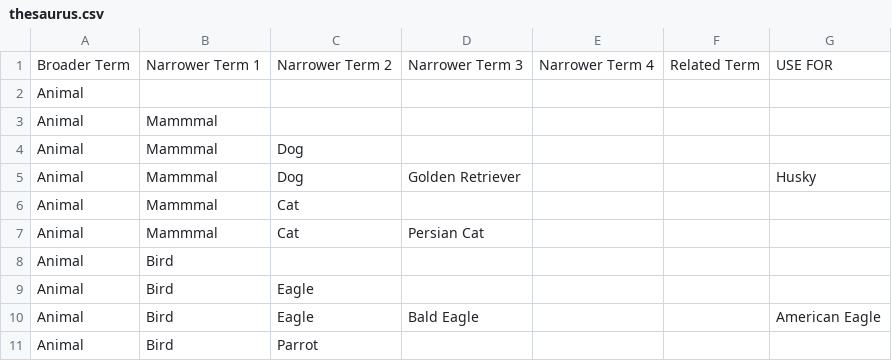
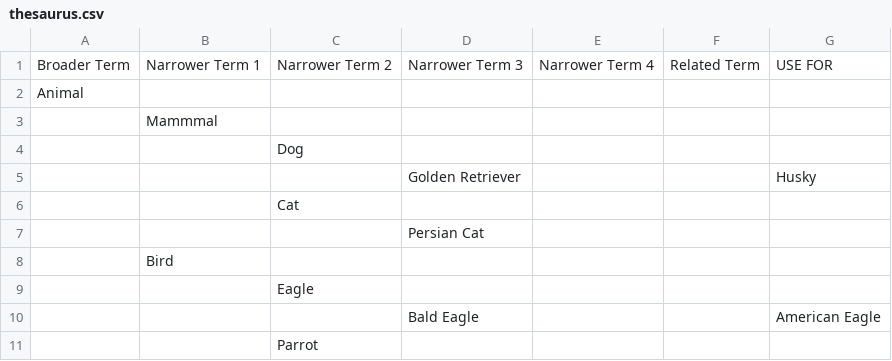
Before and after one commit to dchen077/LIS598ThesaurusViewer, a CSV file: thesaurus.csv, drawn as a sheet.

```diff
--- a/thesaurus.csv
+++ b/thesaurus.csv
@@ -2,10 +2,10 @@ Broader Term,Narrower Term 1,Narrower Term 2,Narrower Term 3,Narrower Term 4,Rel
 Animal,,,,,,
-Animal,Mammmal,,,,,
-Animal,Mammmal,Dog,,,,
-Animal,Mammmal,Dog,Golden Retriever,,,Husky
-Animal,Mammmal,Cat,,,,
-Animal,Mammmal,Cat,Persian Cat,,,
-Animal,Bird,,,,,
-Animal,Bird,Eagle,,,,
-Animal,Bird,Eagle,Bald Eagle,,,American Eagle
-Animal,Bird,Parrot,,,,
+,Mammmal,,,,,
+,,Dog,,,,
+,,,Golden Retriever,,,Husky
+,,Cat,,,,
+,,,Persian Cat,,,
+,Bird,,,,,
+,,Eagle,,,,
+,,,Bald Eagle,,,American Eagle
+,,Parrot,,,,
```
Also changed, not shown: 1 other file.
